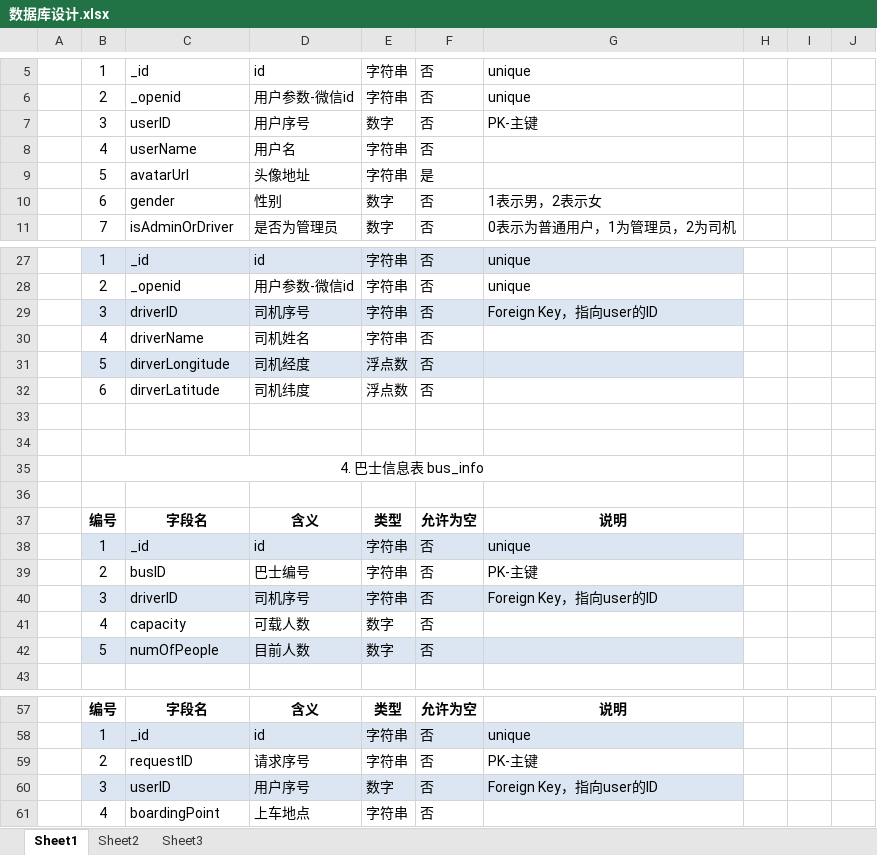
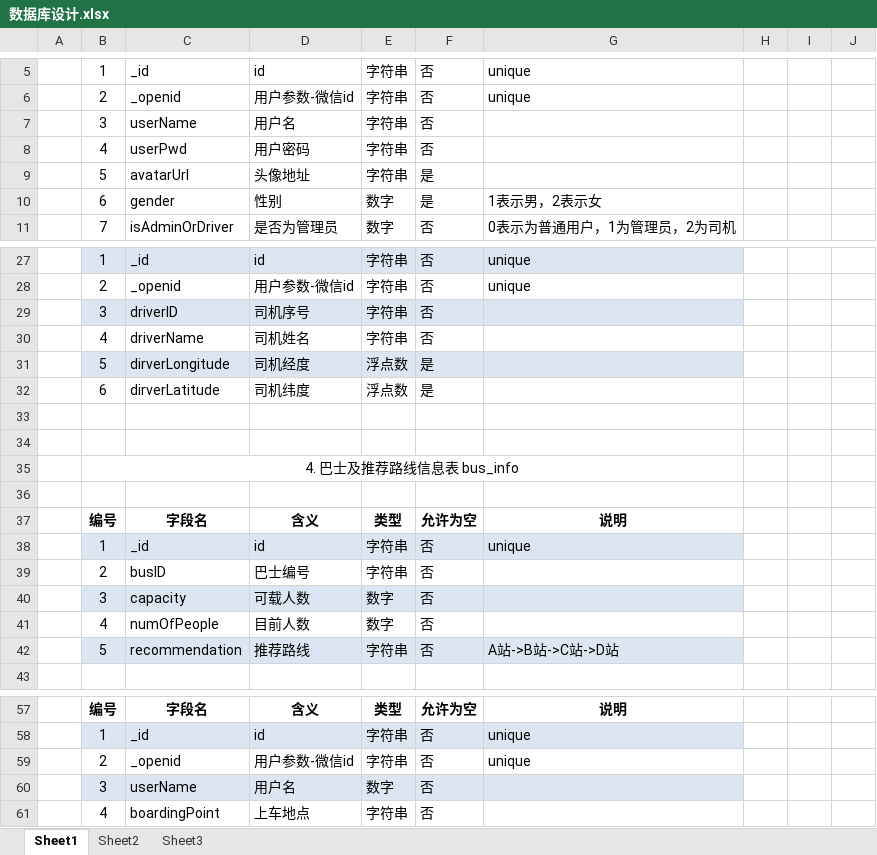
Before and after one commit to Junyaozero/DynamicBus, an Excel workbook: 设计方案/数据库设计.xlsx, sheet Sheet1, drawn as a sheet; only a part is shown, gaps mark what is left out; values as stored, in another font and other column widths than the file's, no borders; table styles not drawn; removed rows and columns are numbered as before the commit, all else as after; the diff covers the shown part only; the diff names each change by its address in the sheet, - before the commit and + after, or states it on an @@ line.

```diff
--- a/设计方案/数据库设计.xlsx (sheet Sheet1)
+++ b/设计方案/数据库设计.xlsx (sheet Sheet1)
-row 7:  | 3 | userID | 用户序号 | 数字 | 否 | PK-主键
-B7: 4
+B7: 3
+row 8:  | 4 | userPwd | 用户密码 | 字符串 | 否
-F10: 否
+F10: 是
-G29: Foreign Key，指向user的ID
+G29: (empty)
-F31:F32: 否
+F31:F32: 是
-B35: 4. 巴士信息表 bus_info
+B35: 4. 巴士及推荐路线信息表 bus_info
-G39: PK-主键
+G39: (empty)
-row 40:  | 3 | driverID | 司机序号 | 字符串 | 否 | Foreign Key，指向user的ID
-B40: 4
+B40: 3
-B40:G40 fill: none
+B40:G40 fill: #DCE6F2
-B41: 5
+B41: 4
-B41:G41 fill: #DCE6F2
+B41:G41 fill: none
+row 42:  | 5 | recommendation | 推荐路线 | 字符串 | 否 | A站->B站->C站->D站
-C59: requestID
+C59: _openid
-D59: 请求序号
+D59: 用户参数-微信id
-G59: PK-主键
+G59: unique
-C60: userID
+C60: userName
-D60: 用户序号
+D60: 用户名
-G60: Foreign Key，指向user的ID
+G60: (empty)
```
Also changed, not shown: 10 edited cells elsewhere in this sheet, 3 other files.
